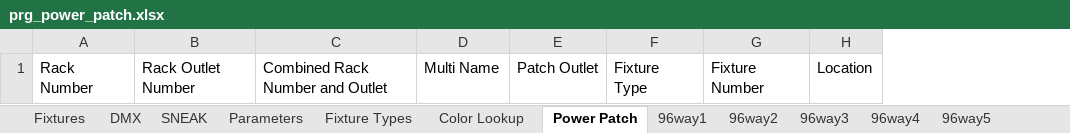
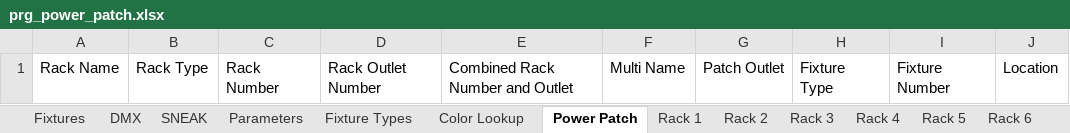
Before and after one commit to Charlie9830/sidekick, an Excel workbook: assets/excel/prg_power_patch.xlsx, sheet Power Patch, drawn as a sheet; values as stored, in another font and other column widths than the file's, no borders; table styles not drawn; the diff names each change by its address in the sheet, - before the commit and + after, or states it on an @@ line.

Commit message:
Power racks and Feeds implementation complete.

```diff
--- a/assets/excel/prg_power_patch.xlsx (sheet Power Patch)
+++ b/assets/excel/prg_power_patch.xlsx (sheet Power Patch)
-sheet tab: 96way1
+sheet tab: Rack 1
-sheet tab: 96way2
+sheet tab: Rack 2
-sheet tab: 96way3
+sheet tab: Rack 3
-sheet tab: 96way4
+sheet tab: Rack 4
-sheet tab: 96way5
+sheet tab: Rack 5
+column A, row 1: Rack Name
+column B, row 1: Rack Type
```
Also changed, not shown: sheet Color Lookup, sheet Fixtures, sheet Rack 5, sheet Rack 7, sheet Rack 1, sheet Rack 4, 7 more sheets, other sheet tabs, formulas that keep their value, charts or pictures, 7 other files.
